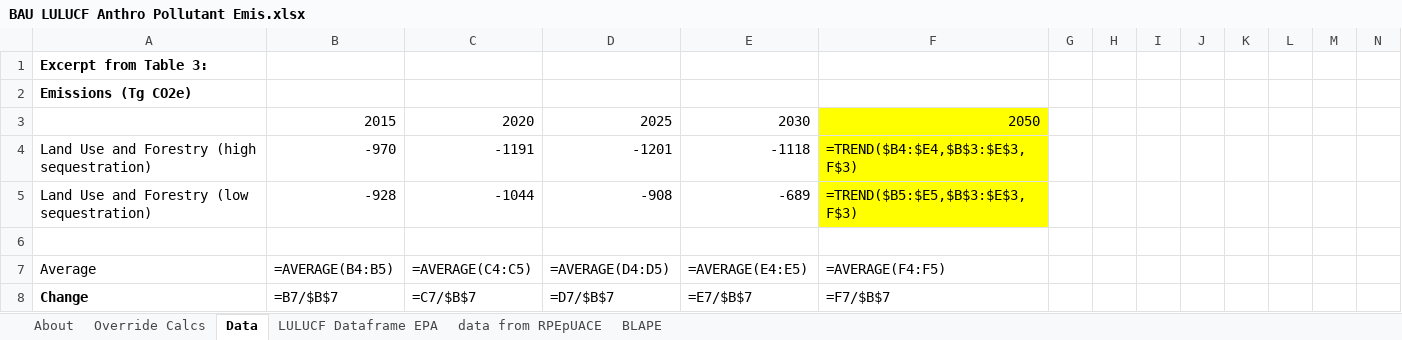
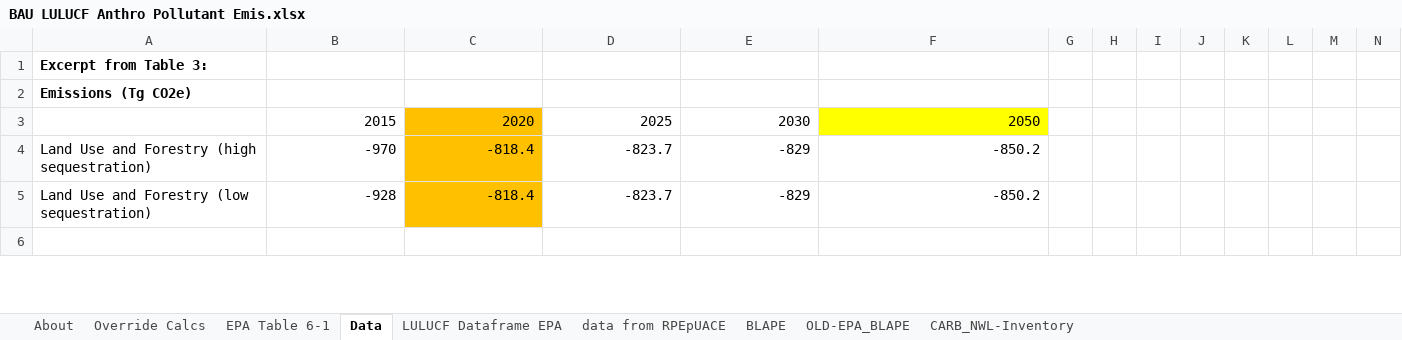
Before and after one commit to EnergyInnovation/eps-california, an Excel workbook: InputData/land/BLAPE/BAU LULUCF Anthro Pollutant Emis.xlsx, sheet Data, drawn as a sheet; only a part is shown; values as stored, in another font and other column widths than the file's, no borders; formulas without a stored value are shown as written; removed rows and columns are numbered as before the commit, all else as after; rows hold the shown columns only; the diff covers the shown part only; the diff names each change by its address in the sheet, - before the commit and + after, or states it on an @@ line.

Commit message:
Updates to land/BLAPE with CARB data from 2001-2010 with national EPA projections

```diff
--- a/InputData/land/BLAPE/BAU LULUCF Anthro Pollutant Emis.xlsx (sheet Data)
+++ b/InputData/land/BLAPE/BAU LULUCF Anthro Pollutant Emis.xlsx (sheet Data)
+sheet tab: EPA Table 6-1
+sheet tab: OLD-EPA_BLAPE
+sheet tab: CARB_NWL-Inventory
-C3:C5 fill: none
+C3:C5 fill: #FFC000
-C4: -1191
+C4: -818.4
-D4: -1201
+D4: -823.7
-E4: -1118
+E4: -829
-F4: =TREND($B4:$E4,$B$3:$E$3,F$3)
+F4: -850.2
-F4:F5 fill: #FFFF00
+F4:F5 fill: none
-C5: -1044
+C5: -818.4
-D5: -908
+D5: -823.7
-E5: -689
+E5: -829
-F5: =TREND($B5:$E5,$B$3:$E$3,F$3)
+F5: -850.2
-row 7: Average | =AVERAGE(B4:B5) | =AVERAGE(C4:C5) | =AVERAGE(D4:D5) | =AVERAGE(E4:E5) | =AVERAGE(F4:F5)
-row 8: Change | =B7/$B$7 | =C7/$B$7 | =D7/$B$7 | =E7/$B$7 | =F7/$B$7
```
Also changed, not shown: 9 added rows, 2 removed rows and 2 edited cells elsewhere in this sheet, sheet BLAPE, sheet Override Calcs, sheet LULUCF Dataframe EPA, sheet About, hidden cells, charts or pictures, 1 other file.
